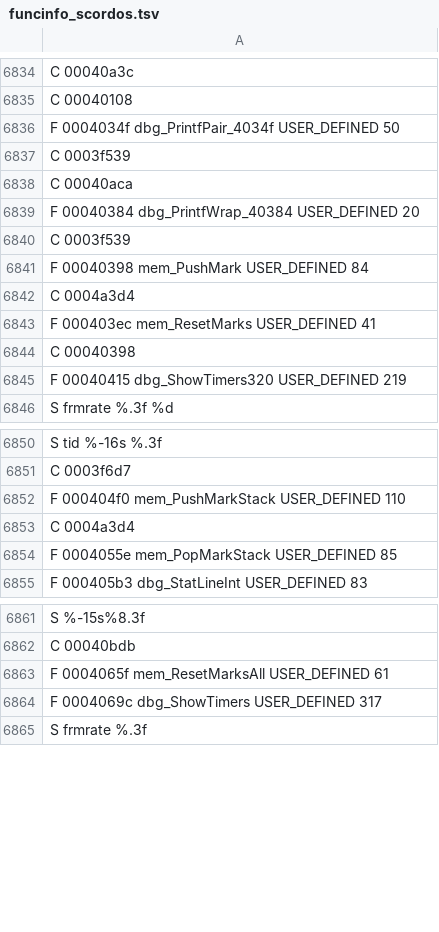
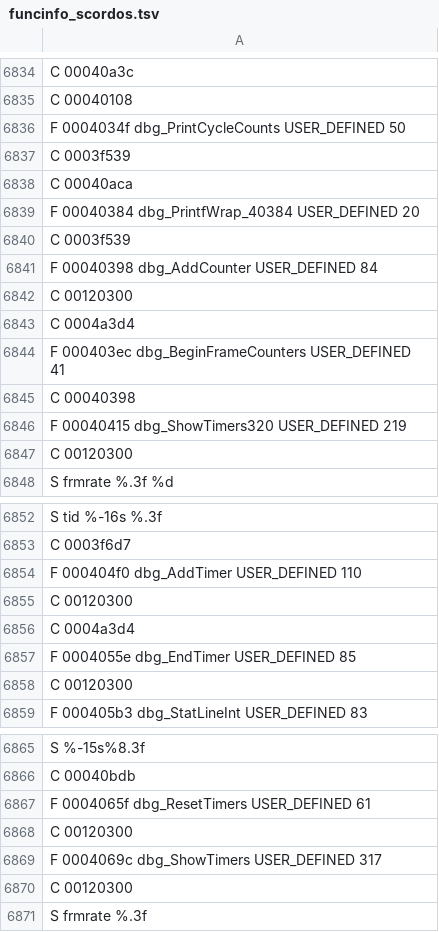
Before and after one commit to indieindie7/scorcher-decomp, a TSV file: ghidra/funcinfo_scordos.tsv, drawn as a sheet; only a part is shown, gaps mark what is left out; the diff covers the shown part only.

```diff
--- a/ghidra/funcinfo_scordos.tsv
+++ b/ghidra/funcinfo_scordos.tsv
@@ -6835,3 +6835,3 @@ C 00040a3c
 C 00040108
-F 0004034f dbg_PrintfPair_4034f USER_DEFINED 50
+F 0004034f dbg_PrintCycleCounts USER_DEFINED 50
 C 0003f539
@@ -6840,7 +6840,9 @@ F 00040384 dbg_PrintfWrap_40384 USER_DEFINED 20
 C 0003f539
-F 00040398 mem_PushMark USER_DEFINED 84
+F 00040398 dbg_AddCounter USER_DEFINED 84
+C 00120300
 C 0004a3d4
-F 000403ec mem_ResetMarks USER_DEFINED 41
+F 000403ec dbg_BeginFrameCounters USER_DEFINED 41
 C 00040398
 F 00040415 dbg_ShowTimers320 USER_DEFINED 219
+C 00120300
 S frmrate %.3f %d
@@ -6851,5 +6853,7 @@ S tid %-16s %.3f
 C 0003f6d7
-F 000404f0 mem_PushMarkStack USER_DEFINED 110
+F 000404f0 dbg_AddTimer USER_DEFINED 110
+C 00120300
 C 0004a3d4
-F 0004055e mem_PopMarkStack USER_DEFINED 85
+F 0004055e dbg_EndTimer USER_DEFINED 85
+C 00120300
 F 000405b3 dbg_StatLineInt USER_DEFINED 83
@@ -6862,4 +6866,6 @@ S %-15s%8.3f
 C 00040bdb
-F 0004065f mem_ResetMarksAll USER_DEFINED 61
+F 0004065f dbg_ResetTimers USER_DEFINED 61
+C 00120300
 F 0004069c dbg_ShowTimers USER_DEFINED 317
+C 00120300
 S frmrate %.3f
```
Also changed, not shown: 10 edited cells elsewhere in this file, ghidra/funcinfo_LORT.tsv, ghidra/funcinfo_SCORWIN.tsv, 4 other files.
